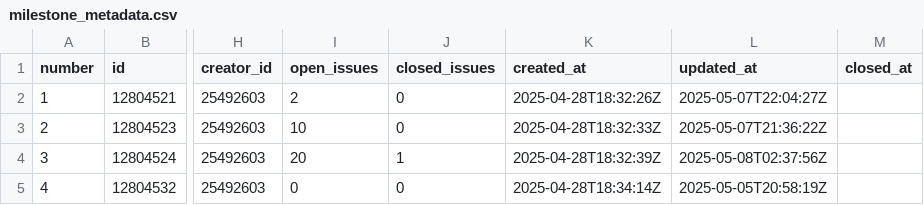
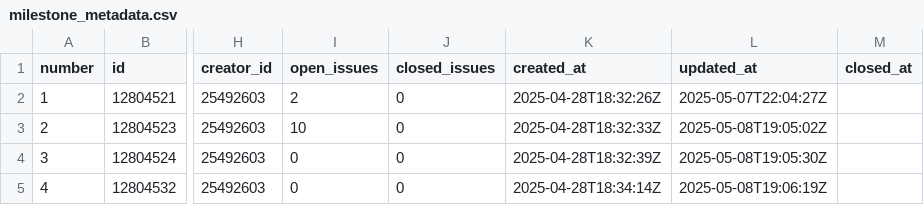
Before and after one commit to Regnaer-Org/TestingWorkflowsOrg, a CSV file: agilereportingmetadata/milestone_metadata.csv, drawn as a sheet; only a part is shown, gaps mark what is left out; the diff names each change by its address in the sheet, - before the commit and + after, or states it on an @@ line.

```diff
--- a/agilereportingmetadata/milestone_metadata.csv
+++ b/agilereportingmetadata/milestone_metadata.csv
-L3 (updated_at): 2025-05-07T21:36:22Z
+L3 (updated_at): 2025-05-08T19:05:02Z
-I4 (open_issues): 20
+I4 (open_issues): 0
-J4 (closed_issues): 1
+J4 (closed_issues): 0
-L4 (updated_at): 2025-05-08T02:37:56Z
+L4 (updated_at): 2025-05-08T19:05:30Z
-L5 (updated_at): 2025-05-05T20:58:19Z
+L5 (updated_at): 2025-05-08T19:06:19Z
```
